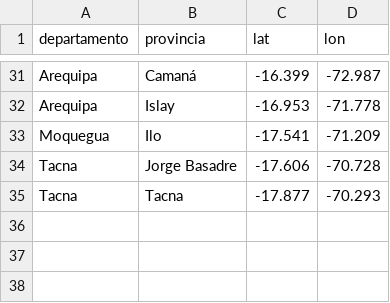
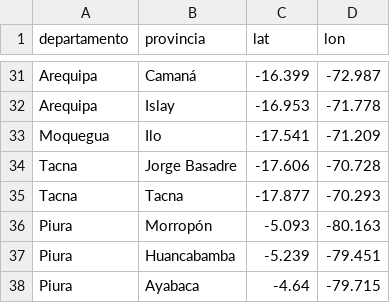
Before and after one commit to MarciaShapiama/iapn-inei, a CSV file: data/zonas_puntos.csv, drawn as a sheet; only a part is shown, gaps mark what is left out.

```diff
--- a/data/zonas_puntos.csv
+++ b/data/zonas_puntos.csv
@@ -35 +35,4 @@ Tacna,Jorge Basadre,-17.606,-70.728
 Tacna,Tacna,-17.877,-70.293
+Piura,Morropón,-5.093,-80.163
+Piura,Huancabamba,-5.239,-79.451
+Piura,Ayabaca,-4.64,-79.715
```
Also changed, not shown: data/coes_diario.csv, data/coes_mensual.csv, 27 other files.
